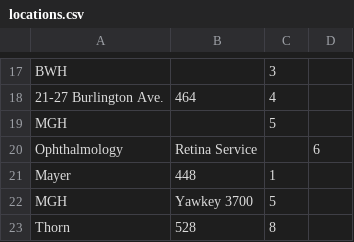
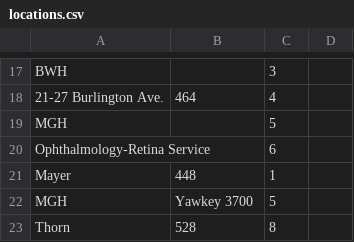
Before and after one commit to davemanroth/ccgd_code, a CSV file: app/csvs/locations.csv, drawn as a sheet; only a part is shown, gaps mark what is left out.

```diff
--- a/app/csvs/locations.csv
+++ b/app/csvs/locations.csv
@@ -19,3 +19,3 @@ BWH,,3
 MGH,,5
-Ophthalmology, Retina Service,,6
+Ophthalmology-Retina Service,,6
 Mayer,448,1
```
Also changed, not shown: 4 other files.
